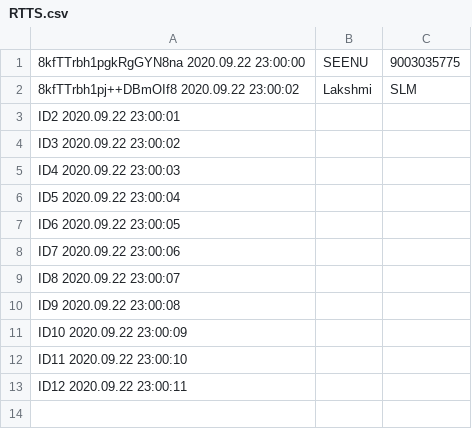
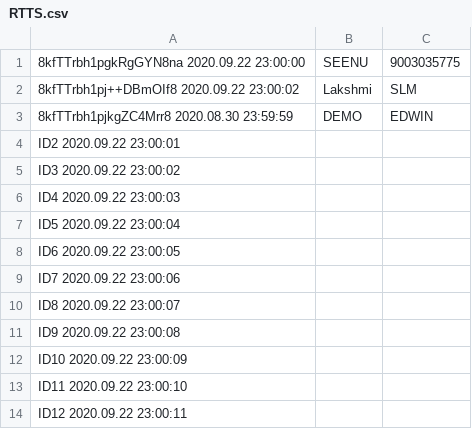
Before and after one commit to tradeandgrow/tradeandgrow.github.io, a CSV file: RTTS.csv, drawn as a sheet; the diff names each change by its address in the sheet, - before the commit and + after, or states it on an @@ line.

Commit message:
Update RTTS.csv

```diff
--- a/RTTS.csv
+++ b/RTTS.csv
+row 3: 8kfTTrbh1pjkgZC4Mrr8 2020.08.30 23:59:59 | DEMO | EDWIN
```
